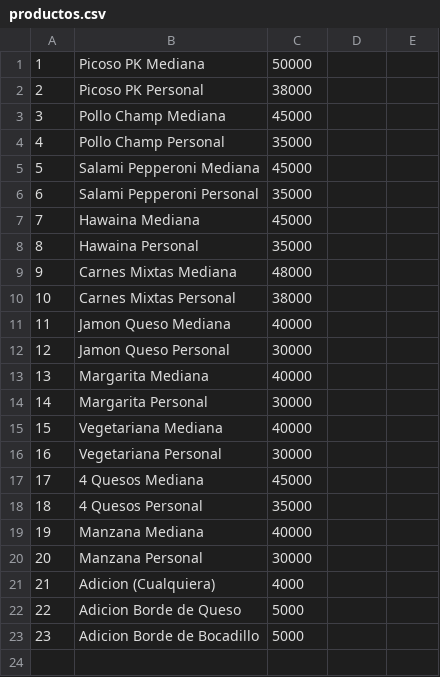
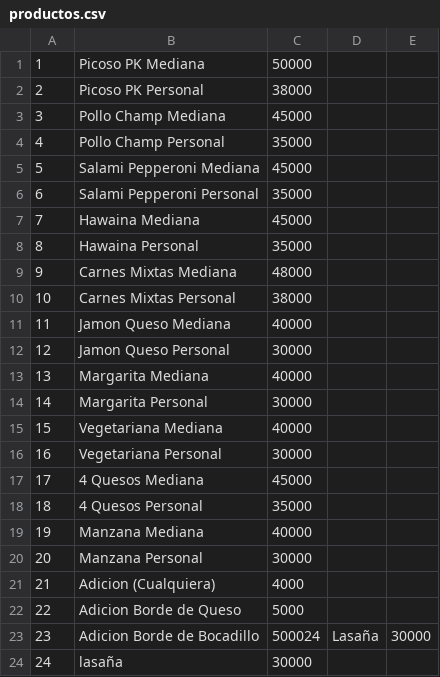
Before and after one commit to ValenciaJ56/pk_pizza, a CSV file: proyecto/backend/demo/productos.csv, drawn as a sheet.

Commit message:
Agregar productos

```diff
--- a/proyecto/backend/demo/productos.csv
+++ b/proyecto/backend/demo/productos.csv
@@ -22,2 +22,3 @@
 22, Adicion Borde de Queso,5000
-23, Adicion Borde de Bocadillo,5000
+23, Adicion Borde de Bocadillo,500024,Lasaña,30000
+24,lasaña,30000
```
Also changed, not shown: 1 other file.
